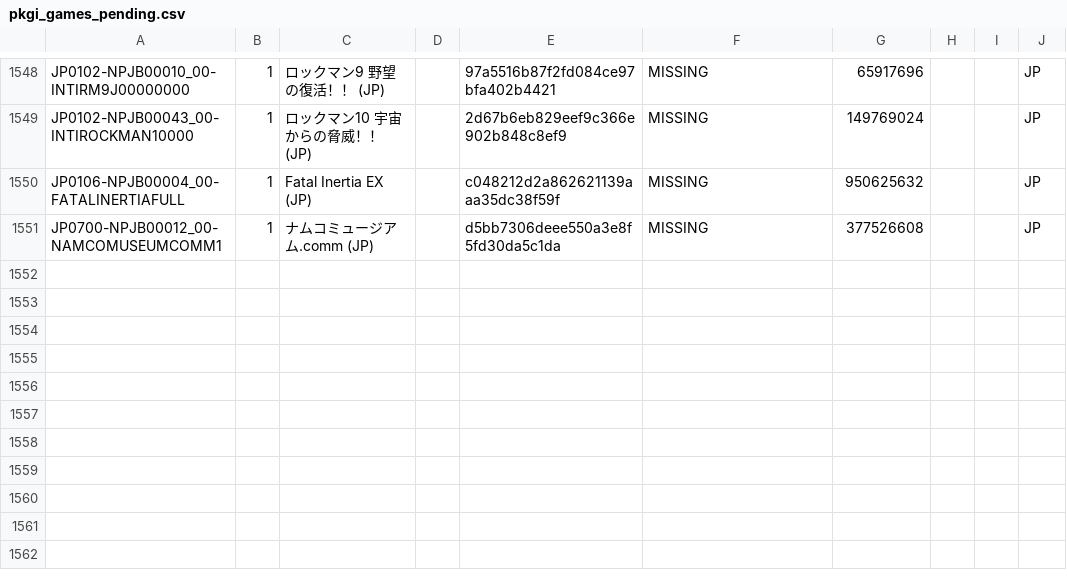
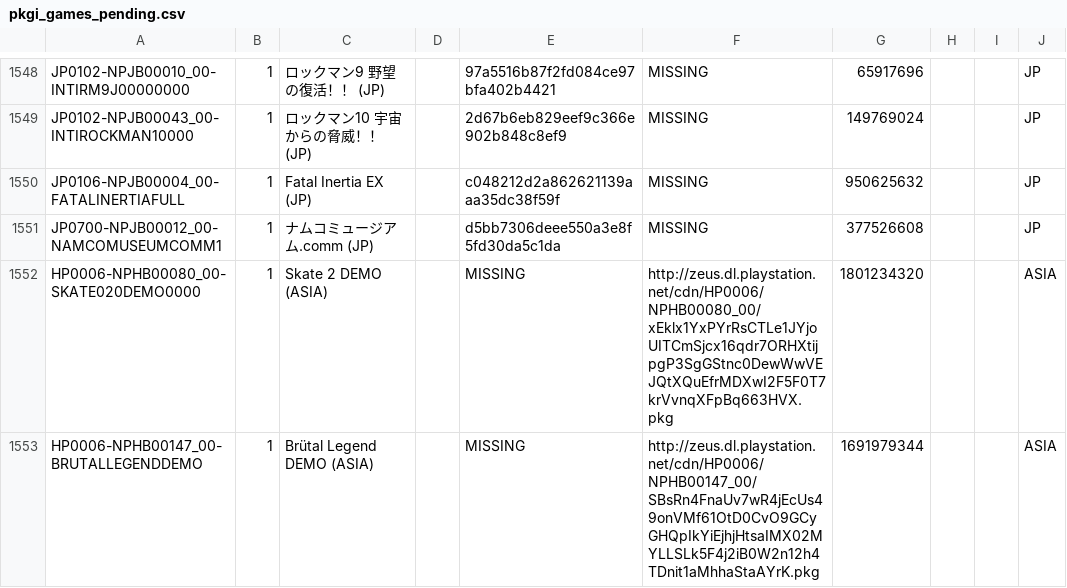
Before and after one commit to jy95/pkgi-ps3-nopaystation, a CSV file: output/pkgi_games_pending.csv, drawn as a sheet; only a part is shown, gaps mark what is left out; the diff names each change by its address in the sheet, - before the commit and + after, or states it on an @@ line.

```diff
--- a/output/pkgi_games_pending.csv
+++ b/output/pkgi_games_pending.csv
+row 1552: HP0006-NPHB00080_00-SKATE020DEMO0000 | 1 | Skate 2 DEMO (ASIA) |  | MISSING | http://zeus.dl.playstation.net/cdn/HP0006/NPHB00080_00/xEklx1YxPYrRsCTLe1JYjoUITCmSjcx16qdr7ORHXtijpgP3SgGStnc0DewWwVEJQtXQuEfrMDXwI2F5F0T7krVvnqXFpBq663HVX.pkg | 1801234320 |  |  | ASIA
+row 1553: HP0006-NPHB00147_00-BRUTALLEGENDDEMO | 1 | Brütal Legend DEMO (ASIA) |  | MISSING | http://zeus.dl.playstation.net/cdn/HP0006/NPHB00147_00/SBsRn4FnaUv7wR4jEcUs49onVMf61OtD0CvO9GCyGHQpIkYiEjhjHtsaIMX02MYLLSLk5F4j2iB0W2n12h4TDnit1aMhhaStaAYrK.pkg | 1691979344 |  |  | ASIA
```
Also changed, not shown: input/pending_PS3_GAMES.tsv, input/pending_PS3_THEMES.tsv, 2 other files.
